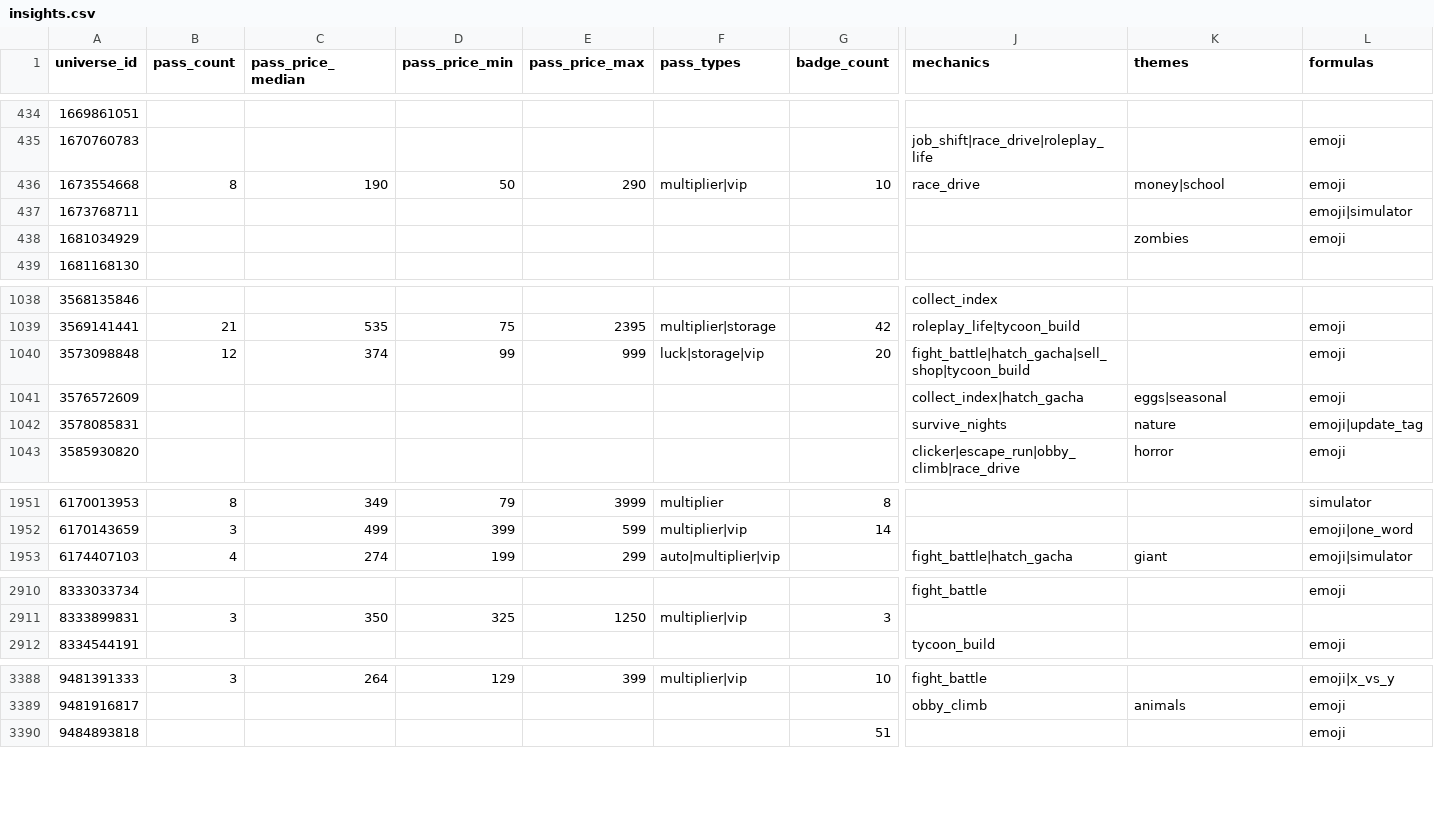
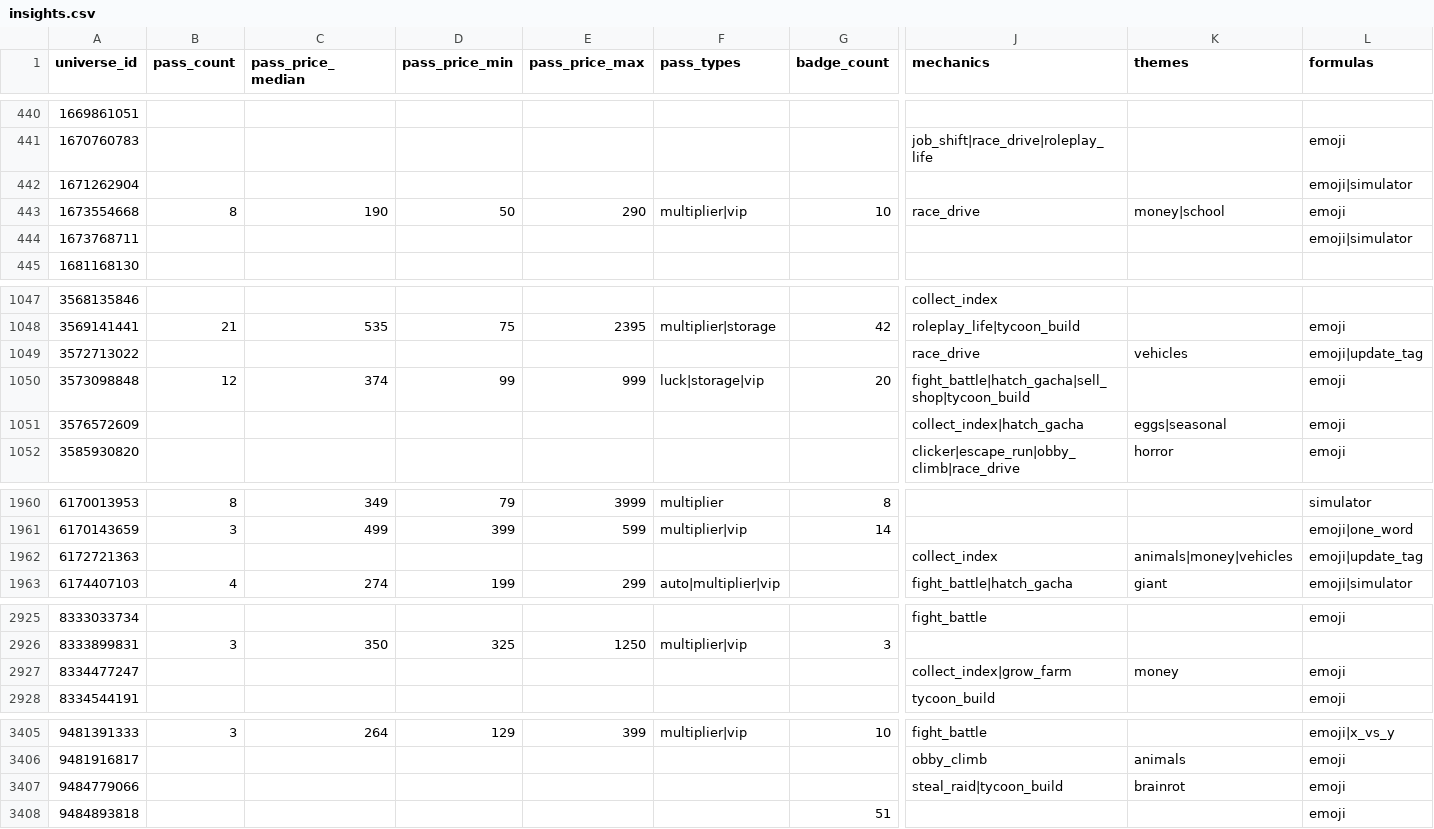
Before and after one commit to Smoove061/roblox-trend-tracker, a CSV file: data/insights.csv, drawn as a sheet; only a part is shown, gaps mark what is left out; removed rows and columns are numbered as before the commit, all else as after; rows hold the shown columns only; the diff covers the shown part only; the diff names each change by its address in the sheet, - before the commit and + after, or states it on an @@ line.

```diff
--- a/data/insights.csv
+++ b/data/insights.csv
+row 442: 1671262904 |  |  |  |  |  |  |  |  | emoji|simulator
-row 438: 1681034929 |  |  |  |  |  |  |  | zombies | emoji
+row 1049: 3572713022 |  |  |  |  |  |  | race_drive | vehicles | emoji|update_tag
-row 1042: 3578085831 |  |  |  |  |  |  | survive_nights | nature | emoji|update_tag
+row 1962: 6172721363 |  |  |  |  |  |  | collect_index | animals|money|vehicles | emoji|update_tag
+row 2927: 8334477247 |  |  |  |  |  |  | collect_index|grow_farm | money | emoji
+row 3407: 9484779066 |  |  |  |  |  |  | steal_raid|tycoon_build | brainrot | emoji
```
Also changed, not shown: 18 added rows and 2 removed rows elsewhere in this file.
